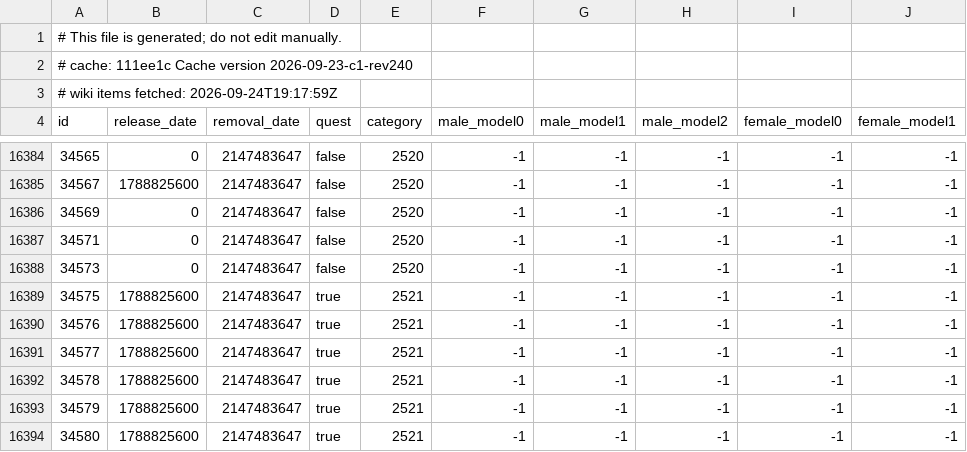
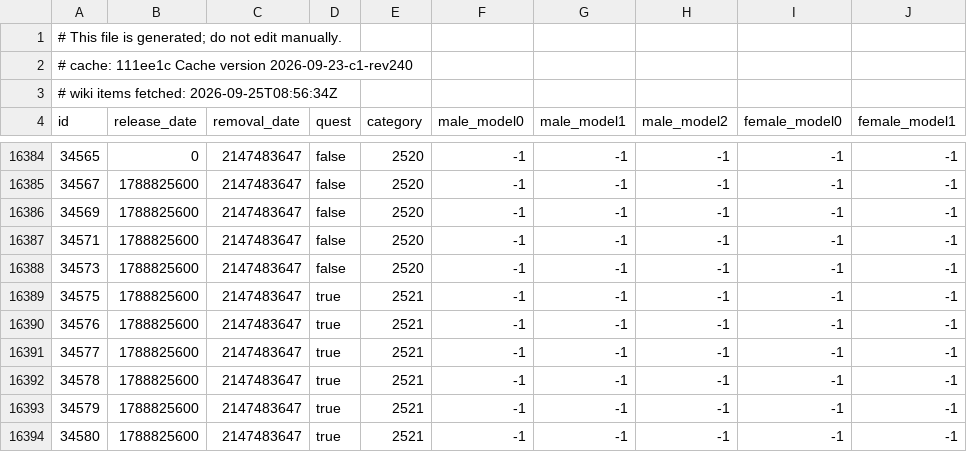
Before and after one commit to jhughes/glamourer_data, a CSV file: v1/item_sheet.csv, drawn as a sheet; only a part is shown, gaps mark what is left out; the diff names each change by its address in the sheet, - before the commit and + after, or states it on an @@ line.

```diff
--- a/v1/item_sheet.csv
+++ b/v1/item_sheet.csv
-A3 (id): # wiki items fetched: 2026-09-24T19:17:59Z
+A3 (id): # wiki items fetched: 2026-09-25T08:56:34Z
-B16386:B16388 (release_date): 0
+B16386:B16388 (release_date): 1788825600
```
Also changed, not shown: v1/item_dedupe_sheet.csv, v1/pet_sheet.csv.
